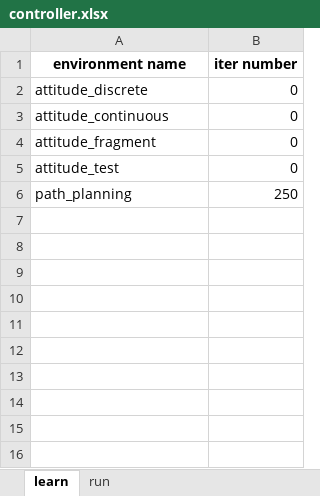
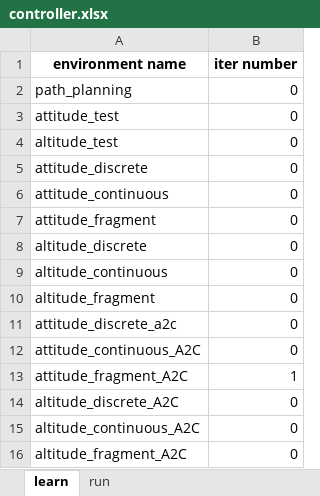
Before and after one commit to siavashvampire/RL-for-control-quad, an Excel workbook: controller.xlsx, sheet learn, drawn as a sheet; values as stored, in another font and other column widths than the file's, no borders; removed rows and columns are numbered as before the commit, all else as after; the diff names each change by its address in the sheet, - before the commit and + after, or states it on an @@ line.

Commit message:
add a2c and cleaning and fix altitude

```diff
--- a/controller.xlsx (sheet learn)
+++ b/controller.xlsx (sheet learn)
+row 2: path_planning | 0
+row 3: attitude_test | 0
+row 4: altitude_test | 0
-A8 (environment name): attitude_test
+A8 (environment name): altitude_discrete
-row 6: path_planning | 250
+row 9: altitude_continuous | 0
+row 10: altitude_fragment | 0
+row 11: attitude_discrete_a2c | 0
+row 12: attitude_continuous_A2C | 0
+row 13: attitude_fragment_A2C | 1
+row 14: altitude_discrete_A2C | 0
+row 15: altitude_continuous_A2C | 0
+row 16: altitude_fragment_A2C | 0
```
Also changed, not shown: sheet run, 11 other files.
